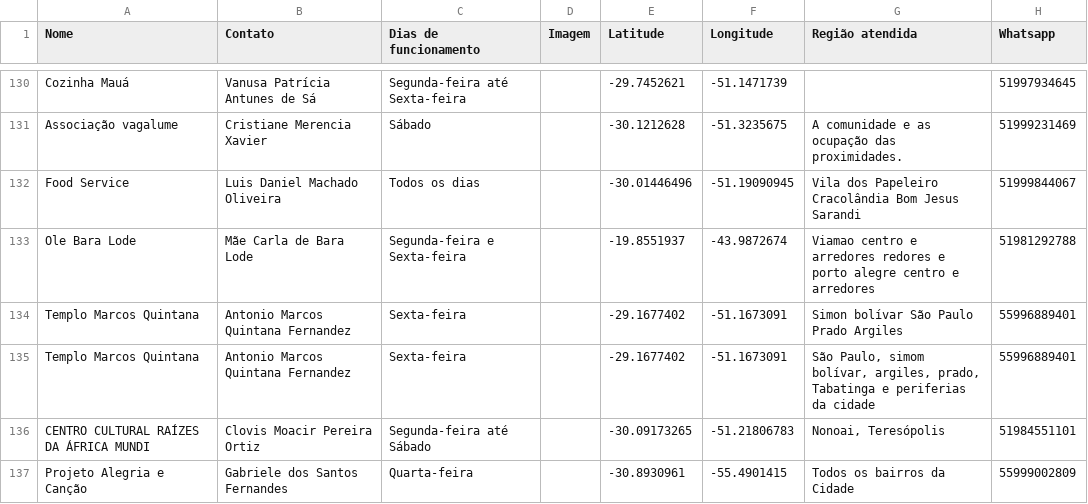
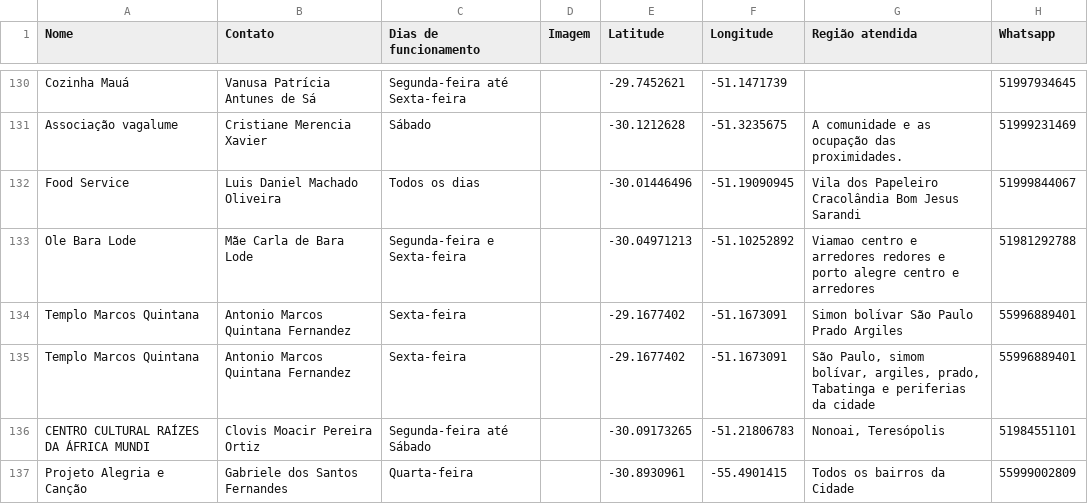
Before and after one commit to institutoasw/mapa-cozinhas, a CSV file: mapaloja/TesteConsolidada.csv, drawn as a sheet; only a part is shown, gaps mark what is left out; the diff covers the shown part only; the diff names each change by its address in the sheet, - before the commit and + after, or states it on an @@ line.

```diff
--- a/mapaloja/TesteConsolidada.csv
+++ b/mapaloja/TesteConsolidada.csv
-E133 (Latitude): -19.8551937
+E133 (Latitude): -30.04971213
-F133 (Longitude): -43.9872674
+F133 (Longitude): -51.10252892
```
Also changed, not shown: 17 edited cells elsewhere in this file.
